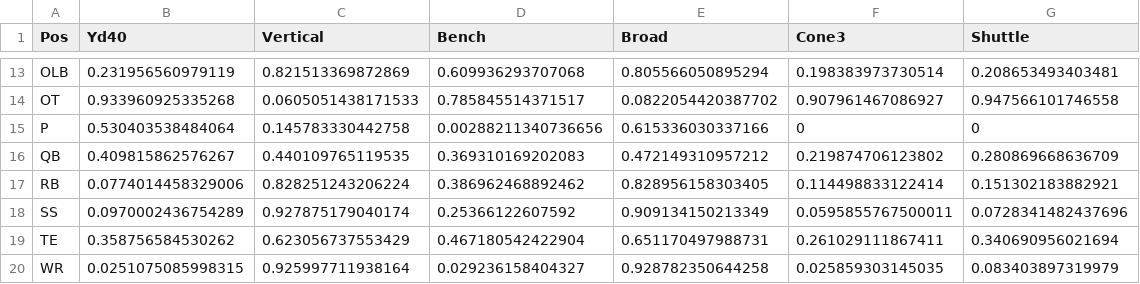
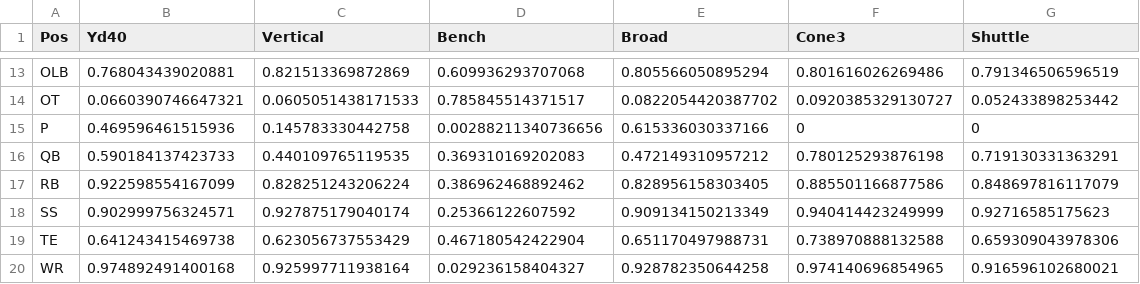
Before and after one commit to tddevlin/CS-1951A-project, a CSV file: blog2 viz/summarizedData.csv, drawn as a sheet; only a part is shown, gaps mark what is left out; the diff covers the shown part only.

```diff
--- a/blog2 viz/summarizedData.csv
+++ b/blog2 viz/summarizedData.csv
@@ -13,8 +13,8 @@
-"OLB",0.231956560979119,0.821513369872869,0.609936293707068,0.805566050895294,0.198383973730514,0.208653493403481
-"OT",0.933960925335268,0.0605051438171533,0.785845514371517,0.0822054420387702,0.907961467086927,0.947566101746558
-"P",0.530403538484064,0.145783330442758,0.00288211340736656,0.615336030337166,0,0
-"QB",0.409815862576267,0.440109765119535,0.369310169202083,0.472149310957212,0.219874706123802,0.280869668636709
-"RB",0.0774014458329006,0.828251243206224,0.386962468892462,0.828956158303405,0.114498833122414,0.151302183882921
-"SS",0.0970002436754289,0.927875179040174,0.25366122607592,0.909134150213349,0.0595855767500011,0.0728341482437696
-"TE",0.358756584530262,0.623056737553429,0.467180542422904,0.651170497988731,0.261029111867411,0.340690956021694
-"WR",0.0251075085998315,0.925997711938164,0.029236158404327,0.928782350644258,0.025859303145035,0.083403897319979
+"OLB",0.768043439020881,0.821513369872869,0.609936293707068,0.805566050895294,0.801616026269486,0.791346506596519
+"OT",0.0660390746647321,0.0605051438171533,0.785845514371517,0.0822054420387702,0.0920385329130727,0.052433898253442
+"P",0.469596461515936,0.145783330442758,0.00288211340736656,0.615336030337166,0,0
+"QB",0.590184137423733,0.440109765119535,0.369310169202083,0.472149310957212,0.780125293876198,0.719130331363291
+"RB",0.922598554167099,0.828251243206224,0.386962468892462,0.828956158303405,0.885501166877586,0.848697816117079
+"SS",0.902999756324571,0.927875179040174,0.25366122607592,0.909134150213349,0.940414423249999,0.92716585175623
+"TE",0.641243415469738,0.623056737553429,0.467180542422904,0.651170497988731,0.738970888132588,0.659309043978306
+"WR",0.974892491400168,0.925997711938164,0.029236158404327,0.928782350644258,0.974140696854965,0.916596102680021
```
Also changed, not shown: 30 edited cells elsewhere in this file, 5 other files.
